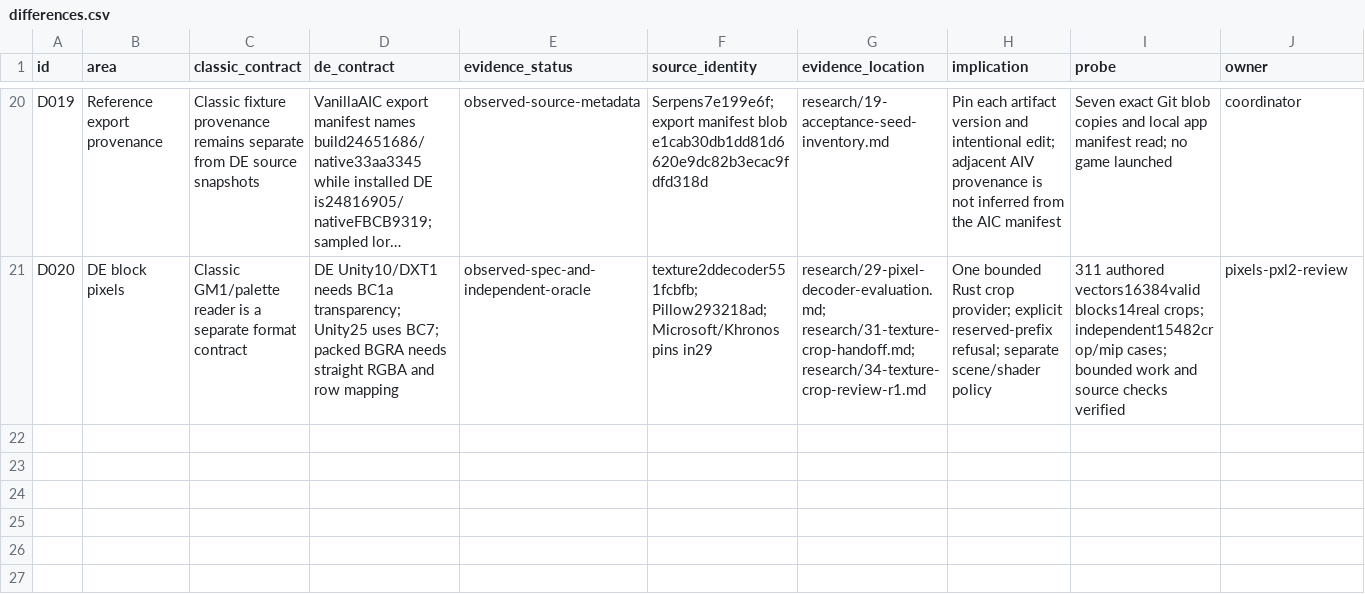
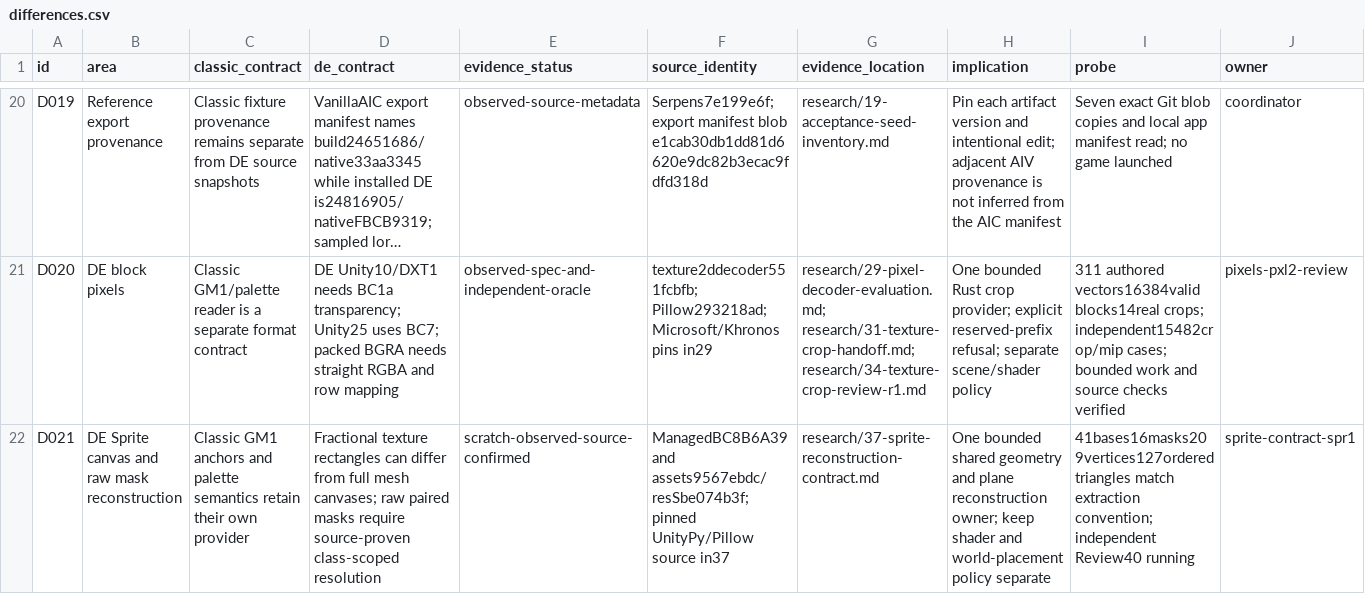
Before and after one commit to Krarilotus/AI-Toolkit, a CSV file: docs/de-mode/differences.csv, drawn as a sheet; only a part is shown, gaps mark what is left out; long unchanged cells end in …; rows hold the shown columns only; the diff names each change by its address in the sheet, - before the commit and + after, or states it on an @@ line.

```diff
--- a/docs/de-mode/differences.csv
+++ b/docs/de-mode/differences.csv
+row 22: D021 | DE Sprite canvas and raw mask reconstruction | Classic GM1 anchors and palette semantics retain their own provider | Fractional texture rectangles can differ from full mesh canvases; raw paired masks require source-proven class-scoped resolution | scratch-observed-source-confirmed | ManagedBC8B6A39 and assets9567ebdc/resSbe074b3f; pinned UnityPy/Pillow source in37 | research/37-sprite-reconstruction-contract.md | One bounded shared geometry and plane reconstruction owner; keep shader and world-placement policy separate | 41bases16masks209vertices127ordered triangles match extraction convention; independent Review40 running | sprite-contract-spr1
```
Also changed, not shown: docs/de-mode/acceptance.csv, 8 other files.
